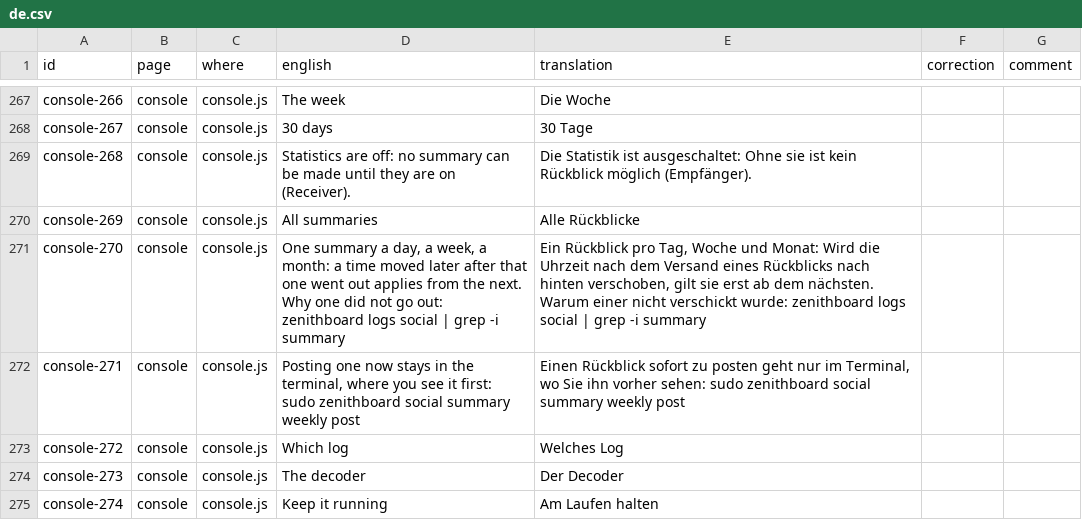
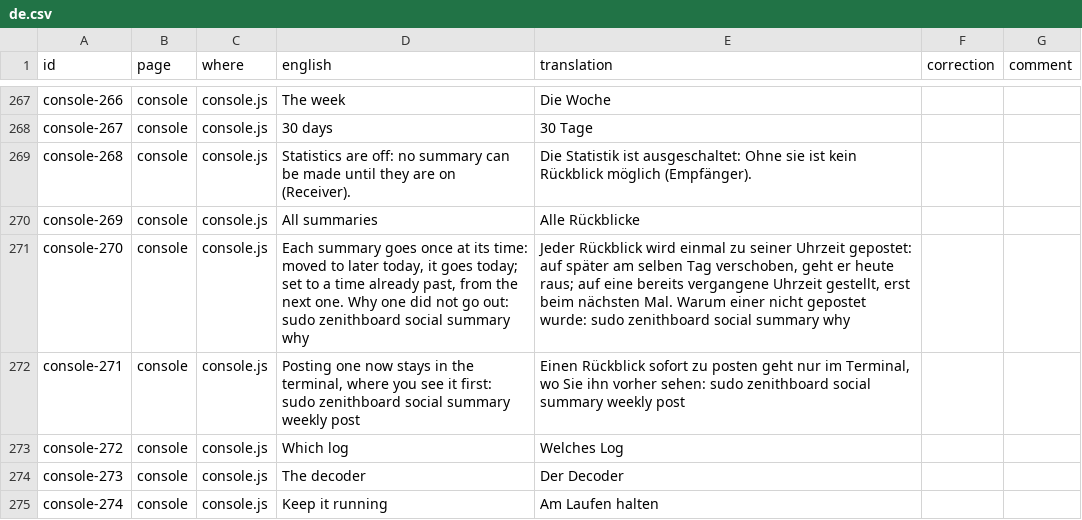
Before and after one commit to regis57/ZenithBoard, a CSV file: docs/translations/de.csv, drawn as a sheet; only a part is shown, gaps mark what is left out.

```diff
--- a/docs/translations/de.csv
+++ b/docs/translations/de.csv
@@ -270,3 +270,3 @@ console-268,console,console.js,Statistics are off: no summary can be made until
 console-269,console,console.js,All summaries,Alle Rückblicke,,
-console-270,console,console.js,"One summary a day, a week, a month: a time moved later after that one went out applies from the next. Why one did not go out: zenithboard logs social | grep -i summary","Ein Rückblick pro Tag, Woche und Monat: Wird die Uhrzeit nach dem Versand eines Rückblicks nach hinten verschoben, gilt sie erst ab dem nächsten. Warum einer nicht verschickt wurde: zenithboard logs social | grep -i summary",,
+console-270,console,console.js,"Each summary goes once at its time: moved to later today, it goes today; set to a time already past, from the next one. Why one did not go out: sudo zenithboard social summary why","Jeder Rückblick wird einmal zu seiner Uhrzeit gepostet: auf später am selben Tag verschoben, geht er heute raus; auf eine bereits vergangene Uhrzeit gestellt, erst beim nächsten Mal. Warum einer nicht gepostet wurde: sudo zenithboard social summary why",,
 console-271,console,console.js,"Posting one now stays in the terminal, where you see it first: sudo zenithboard social summary weekly post","Einen Rückblick sofort zu posten geht nur im Terminal, wo Sie ihn vorher sehen: sudo zenithboard social summary weekly post",,
```
Also changed, not shown: docs/translations/it.csv, docs/translations/ko.csv, 51 other files.
